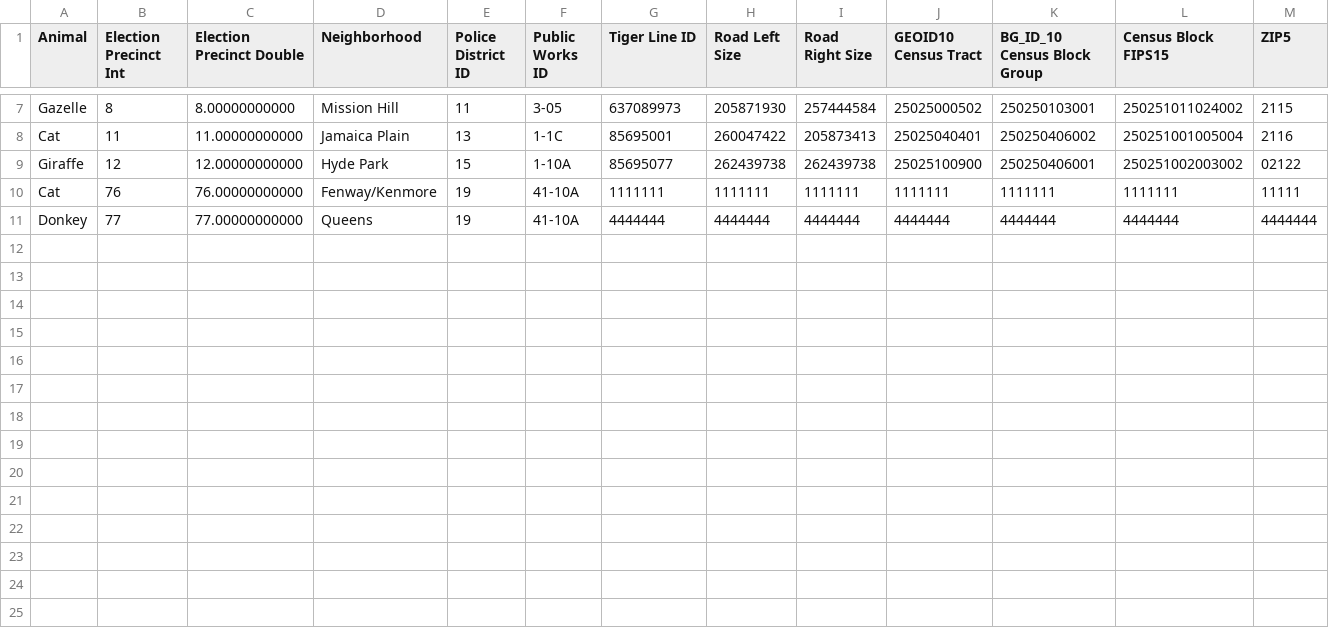
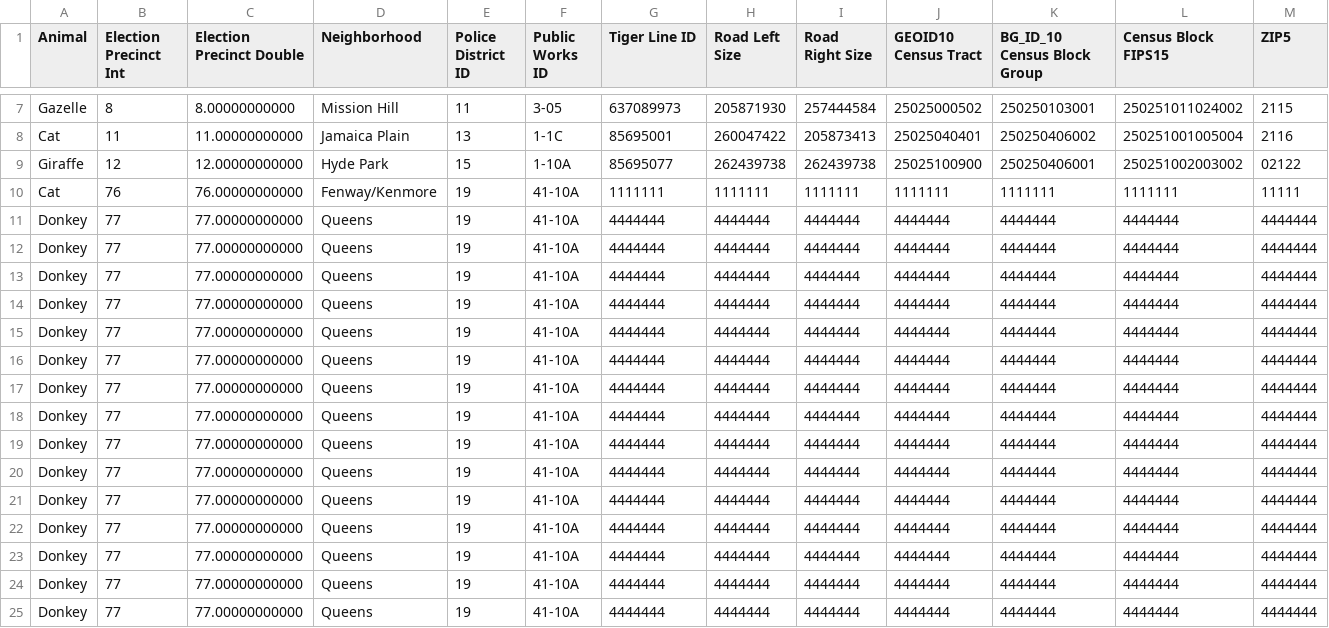
Before and after one commit to IQSS/geoconnect, a CSV file: scripts/tabular_test_data/files/election_precincts.csv, drawn as a sheet; only a part is shown, gaps mark what is left out.

```diff
--- a/scripts/tabular_test_data/files/election_precincts.csv
+++ b/scripts/tabular_test_data/files/election_precincts.csv
@@ -11 +11,15 @@ Cat,76,76.00000000000,Fenway/Kenmore,19,41-10A,1111111,1111111,1111111,1111111,1
 Donkey,77,77.00000000000,Queens,19,41-10A,4444444,4444444,4444444,4444444,4444444,4444444,4444444
+Donkey,77,77.00000000000,Queens,19,41-10A,4444444,4444444,4444444,4444444,4444444,4444444,4444444
+Donkey,77,77.00000000000,Queens,19,41-10A,4444444,4444444,4444444,4444444,4444444,4444444,4444444
+Donkey,77,77.00000000000,Queens,19,41-10A,4444444,4444444,4444444,4444444,4444444,4444444,4444444
+Donkey,77,77.00000000000,Queens,19,41-10A,4444444,4444444,4444444,4444444,4444444,4444444,4444444
+Donkey,77,77.00000000000,Queens,19,41-10A,4444444,4444444,4444444,4444444,4444444,4444444,4444444
+Donkey,77,77.00000000000,Queens,19,41-10A,4444444,4444444,4444444,4444444,4444444,4444444,4444444
+Donkey,77,77.00000000000,Queens,19,41-10A,4444444,4444444,4444444,4444444,4444444,4444444,4444444
+Donkey,77,77.00000000000,Queens,19,41-10A,4444444,4444444,4444444,4444444,4444444,4444444,4444444
+Donkey,77,77.00000000000,Queens,19,41-10A,4444444,4444444,4444444,4444444,4444444,4444444,4444444
+Donkey,77,77.00000000000,Queens,19,41-10A,4444444,4444444,4444444,4444444,4444444,4444444,4444444
+Donkey,77,77.00000000000,Queens,19,41-10A,4444444,4444444,4444444,4444444,4444444,4444444,4444444
+Donkey,77,77.00000000000,Queens,19,41-10A,4444444,4444444,4444444,4444444,4444444,4444444,4444444
+Donkey,77,77.00000000000,Queens,19,41-10A,4444444,4444444,4444444,4444444,4444444,4444444,4444444
+Donkey,77,77.00000000000,Queens,19,41-10A,4444444,4444444,4444444,4444444,4444444,4444444,4444444
```
Also changed, not shown: 4 other files.
